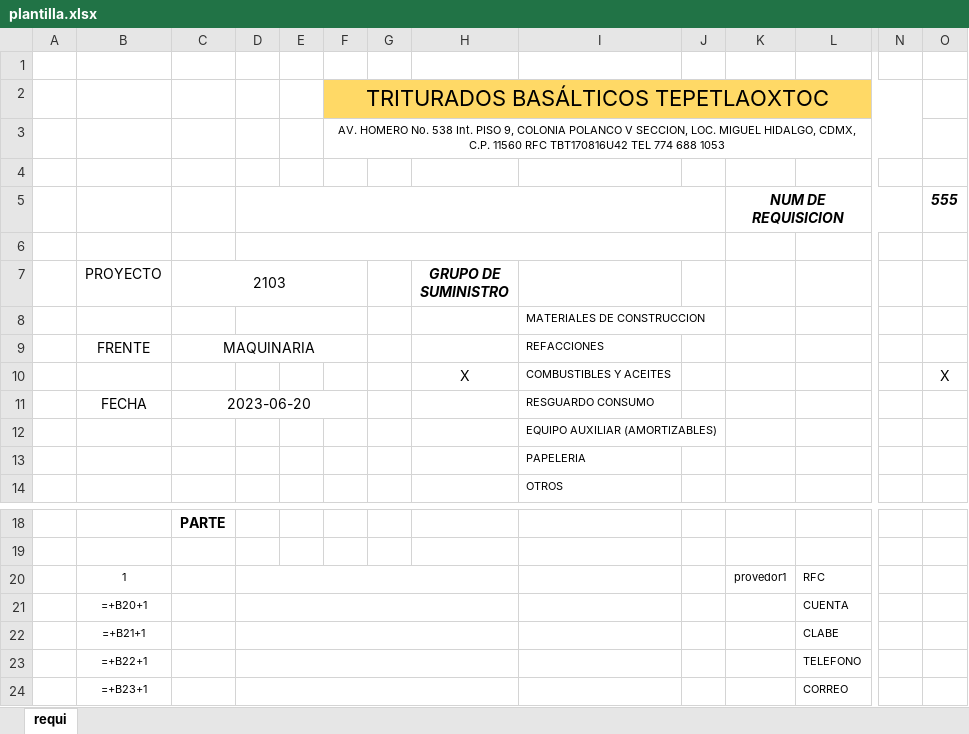
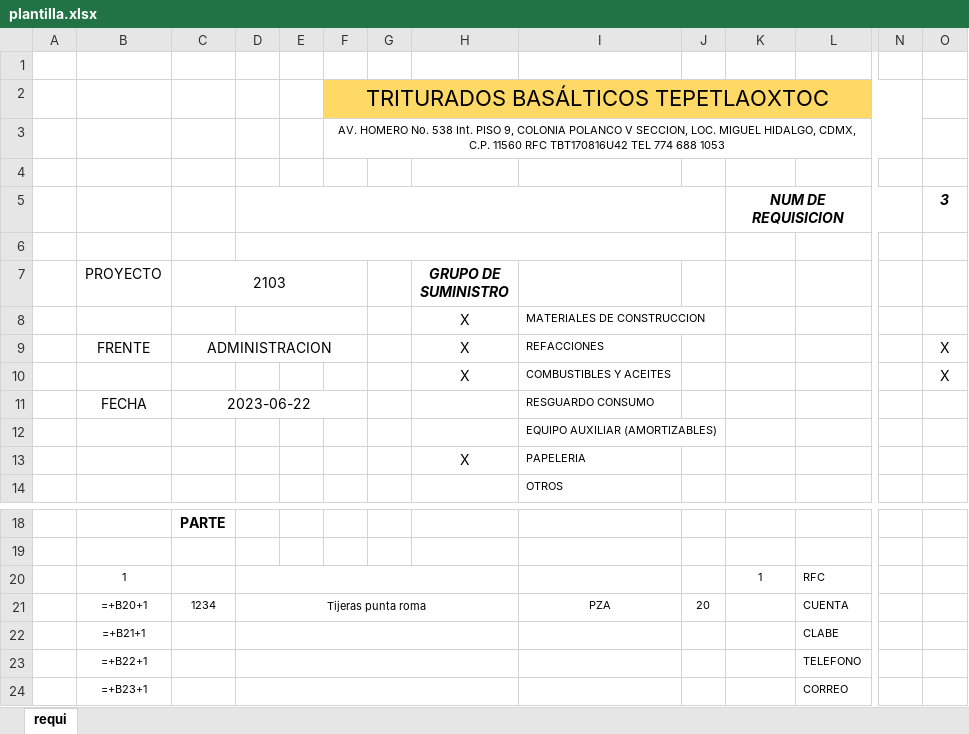
Before and after one commit to Ismael1699/TBTapp, an Excel workbook: app/api/excelMod/plantilla.xlsx, sheet requi, drawn as a sheet; only a part is shown, gaps mark what is left out; values as stored, in another font and other column widths than the file's, no borders; formulas without a stored value are shown as written; charts and pictures not drawn; removed rows and columns are numbered as before the commit, all else as after; rows hold the shown columns only; the diff names each change by its address in the sheet, - before the commit and + after, or states it on an @@ line.

Commit message:
se cambio de base de datos, se tuvieron problemas para recuperar informacion con la base de datos en firebase, ahora se utiliza la base de datos relacional mysq, se implemento en el area de requisiciones, se crearon dos tablas en esta base de datos la cual solo por de momento funciona el head en requisiciones ahora se implementara los datos de la tabla

```diff
--- a/app/api/excelMod/plantilla.xlsx (sheet requi)
+++ b/app/api/excelMod/plantilla.xlsx (sheet requi)
-O5: 555
+O5: 3
-H8:H9 (GRUPO DE SUMINISTRO): (empty)
+H8:H9 (GRUPO DE SUMINISTRO): X
-C9 (2103): MAQUINARIA
+C9 (2103): ADMINISTRACION
-O9: (empty)
+O9: X
-C11 (2103): 2023-06-20
+C11 (2103): 2023-06-22
-H13 (GRUPO DE SUMINISTRO): (empty)
+H13 (GRUPO DE SUMINISTRO): X
-K20: provedor1
+K20: 1
-row 21:  | =+B20+1 |  |  |  |  |  |  |  |  |  | CUENTA
+row 21:  | =+B20+1 | 1234 | Tijeras punta roma |  |  |  |  | PZA | 20 |  | CUENTA
```
Also changed, not shown: 10 other files.
